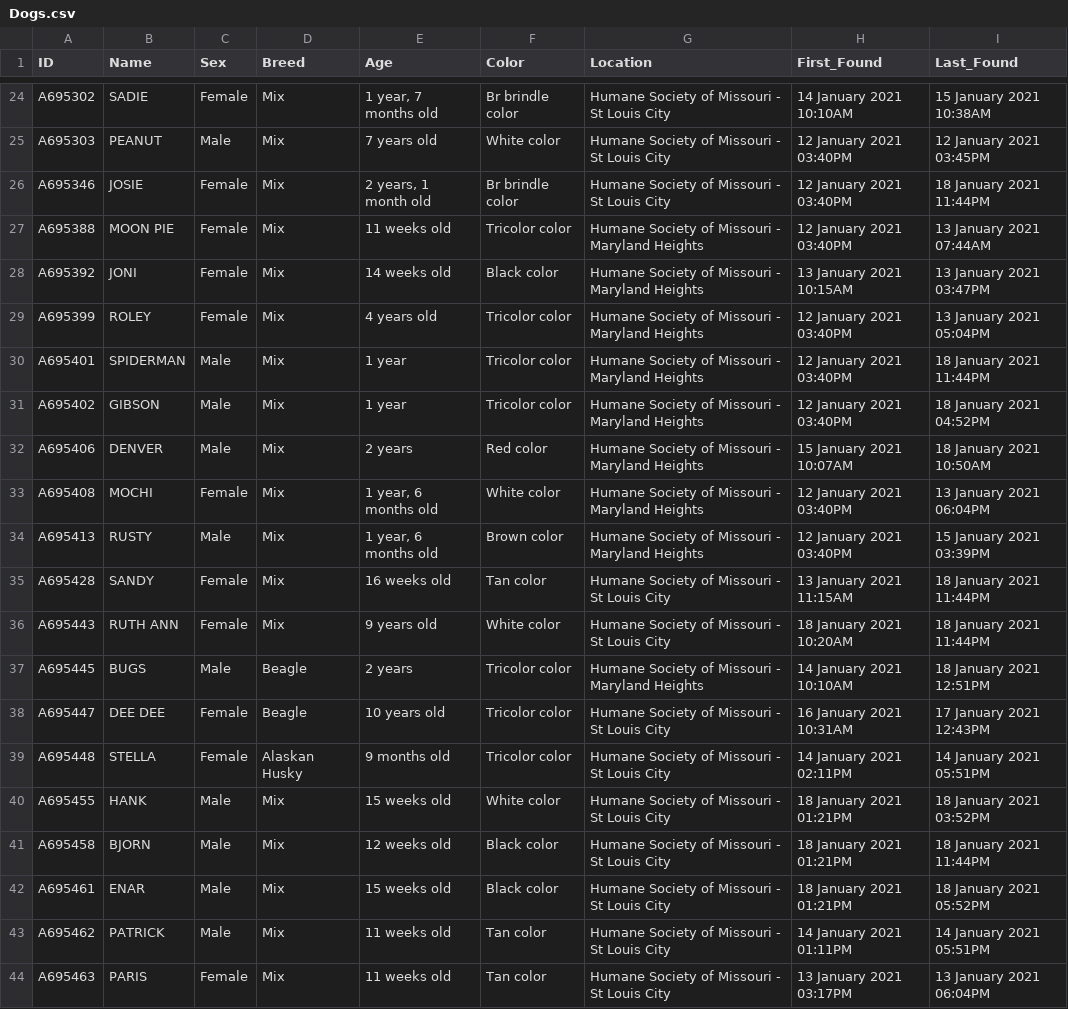
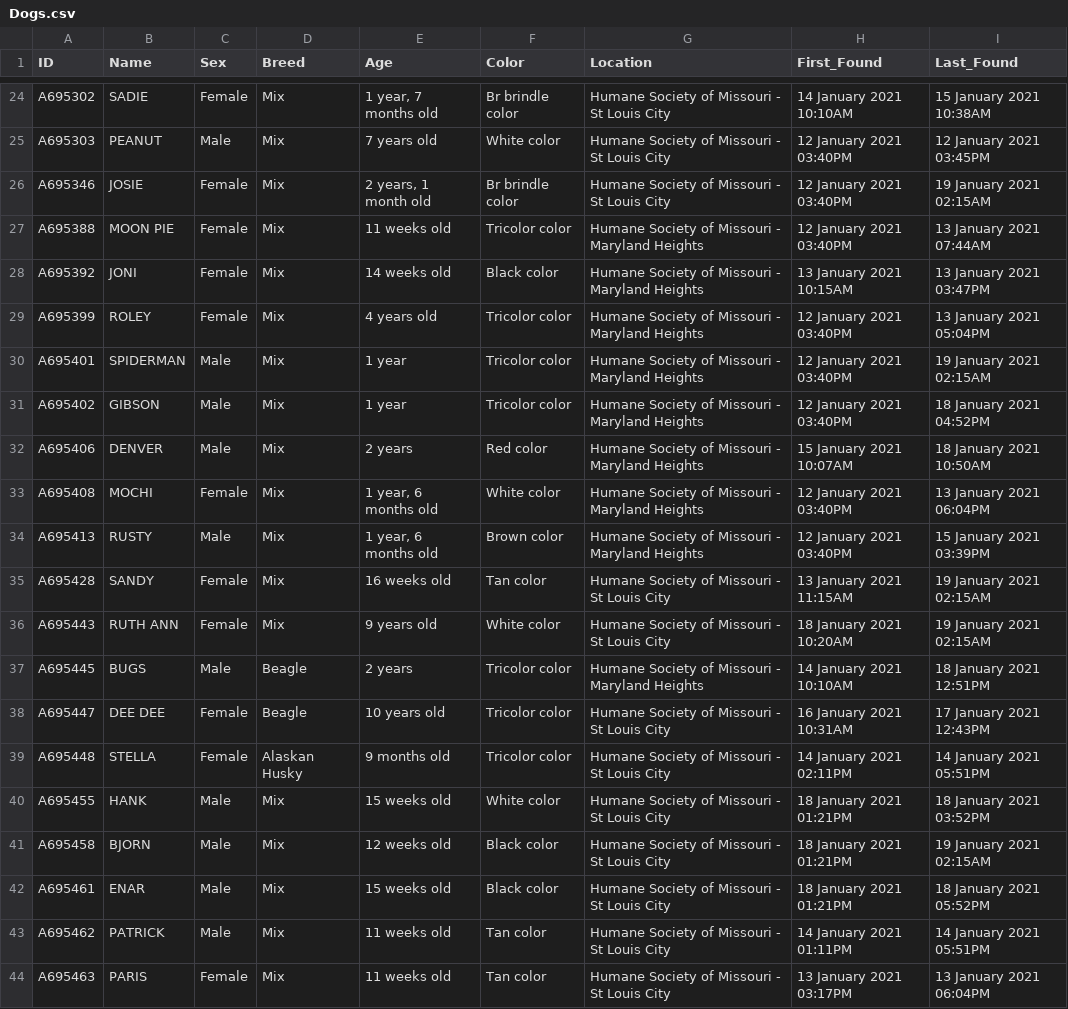
Before and after one commit to psychicesp/HSMO-scraper, a CSV file: Dogs.csv, drawn as a sheet; only a part is shown, gaps mark what is left out; the diff covers the shown part only.

```diff
--- a/Dogs.csv
+++ b/Dogs.csv
@@ -25,3 +25,3 @@ A695302,SADIE,Female,Mix,"1 year, 7 months old",Br brindle color,Humane Society
 A695303,PEANUT,Male,Mix,7 years old,White color,Humane Society of Missouri - St Louis City,12 January 2021 03:40PM,12 January 2021 03:45PM
-A695346,JOSIE,Female,Mix,"2 years, 1 month old",Br brindle color,Humane Society of Missouri - St Louis City,12 January 2021 03:40PM,18 January 2021 11:44PM
+A695346,JOSIE,Female,Mix,"2 years, 1 month old",Br brindle color,Humane Society of Missouri - St Louis City,12 January 2021 03:40PM,19 January 2021 02:15AM
 A695388,MOON PIE,Female,Mix,11 weeks old,Tricolor color,Humane Society of Missouri - Maryland Heights,12 January 2021 03:40PM,13 January 2021 07:44AM
@@ -29,3 +29,3 @@ A695392,JONI,Female,Mix,14 weeks old,Black color,Humane Society of Missouri - Ma
 A695399,ROLEY,Female,Mix,4 years old,Tricolor color,Humane Society of Missouri - Maryland Heights,12 January 2021 03:40PM,13 January 2021 05:04PM
-A695401,SPIDERMAN,Male,Mix,1 year,Tricolor color,Humane Society of Missouri - Maryland Heights,12 January 2021 03:40PM,18 January 2021 11:44PM
+A695401,SPIDERMAN,Male,Mix,1 year,Tricolor color,Humane Society of Missouri - Maryland Heights,12 January 2021 03:40PM,19 January 2021 02:15AM
 A695402,GIBSON,Male,Mix,1 year,Tricolor color,Humane Society of Missouri - Maryland Heights,12 January 2021 03:40PM,18 January 2021 04:52PM
@@ -34,4 +34,4 @@ A695408,MOCHI,Female,Mix,"1 year, 6 months old",White color,Humane Society of Mi
 A695413,RUSTY,Male,Mix,"1 year, 6 months old",Brown color,Humane Society of Missouri - Maryland Heights,12 January 2021 03:40PM,15 January 2021 03:39PM
-A695428,SANDY,Female,Mix,16 weeks old,Tan color,Humane Society of Missouri - St Louis City,13 January 2021 11:15AM,18 January 2021 11:44PM
-A695443,RUTH ANN,Female,Mix,9 years old,White color,Humane Society of Missouri - St Louis City,18 January 2021 10:20AM,18 January 2021 11:44PM
+A695428,SANDY,Female,Mix,16 weeks old,Tan color,Humane Society of Missouri - St Louis City,13 January 2021 11:15AM,19 January 2021 02:15AM
+A695443,RUTH ANN,Female,Mix,9 years old,White color,Humane Society of Missouri - St Louis City,18 January 2021 10:20AM,19 January 2021 02:15AM
 A695445,BUGS,Male,Beagle,2 years,Tricolor color,Humane Society of Missouri - Maryland Heights,14 January 2021 10:10AM,18 January 2021 12:51PM
@@ -40,3 +40,3 @@ A695448,STELLA,Female,Alaskan Husky,9 months old,Tricolor color,Humane Society o
 A695455,HANK,Male,Mix,15 weeks old,White color,Humane Society of Missouri - St Louis City,18 January 2021 01:21PM,18 January 2021 03:52PM
-A695458,BJORN,Male,Mix,12 weeks old,Black color,Humane Society of Missouri - St Louis City,18 January 2021 01:21PM,18 January 2021 11:44PM
+A695458,BJORN,Male,Mix,12 weeks old,Black color,Humane Society of Missouri - St Louis City,18 January 2021 01:21PM,19 January 2021 02:15AM
 A695461,ENAR,Male,Mix,15 weeks old,Black color,Humane Society of Missouri - St Louis City,18 January 2021 01:21PM,18 January 2021 05:52PM
```
Also changed, not shown: 9 edited cells elsewhere in this file.
